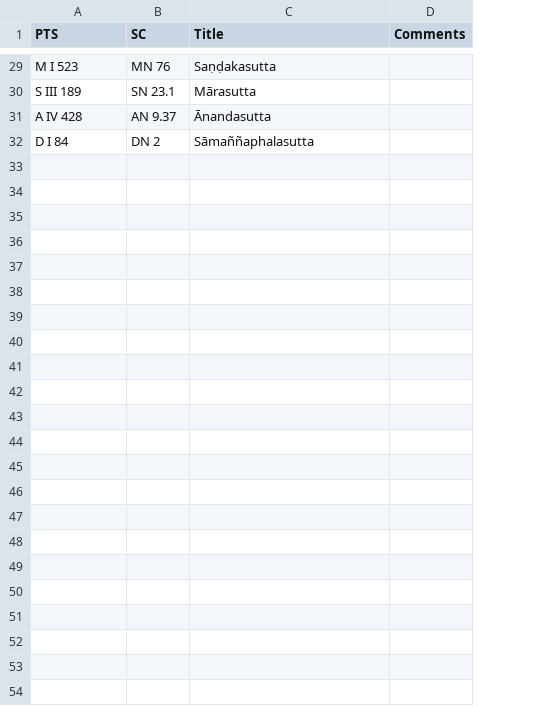
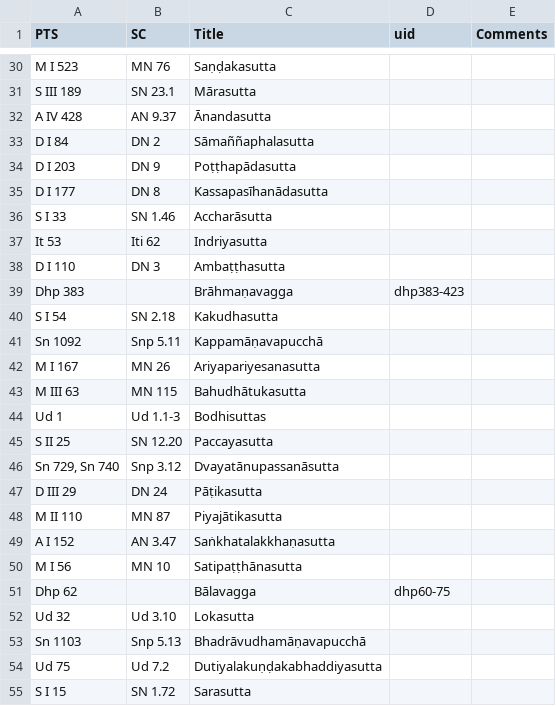
Before and after one commit to seeingthroughthenet/nibbana-the-mind-stilled, a TSV file: helpers/pts_to_sc.tsv, drawn as a sheet; only a part is shown, gaps mark what is left out; the diff covers the shown part only; the diff names each change by its address in the sheet, - before the commit and + after, or states it on an @@ line.

```diff
--- a/helpers/pts_to_sc.tsv
+++ b/helpers/pts_to_sc.tsv
+column D (uid), empty
+row 34: D I 203 | DN 9 | Poṭṭhapādasutta
+row 35: D I 177 | DN 8 | Kassapasīhanādasutta
+row 36: S I 33 | SN 1.46 | Accharāsutta
+row 37: It 53 | Iti 62 | Indriyasutta
+row 38: D I 110 | DN 3 | Ambaṭṭhasutta
+row 39: Dhp 383 |  | Brāhmaṇavagga | dhp383-423
+row 40: S I 54 | SN 2.18 | Kakudhasutta
+row 41: Sn 1092 | Snp 5.11 | Kappamāṇavapucchā
+row 42: M I 167 | MN 26 | Ariyapariyesanasutta
+row 43: M III 63 | MN 115 | Bahudhātukasutta
+row 44: Ud 1 | Ud 1.1-3 | Bodhisuttas
+row 45: S II 25 | SN 12.20 | Paccayasutta
+row 46: Sn 729, Sn 740 | Snp 3.12 | Dvayatānupassanāsutta
+row 47: D III 29 | DN 24 | Pāṭikasutta
+row 48: M II 110 | MN 87 | Piyajātikasutta
+row 49: A I 152 | AN 3.47 | Saṅkhatalakkhaṇasutta
+row 50: M I 56 | MN 10 | Satipaṭṭhānasutta
+row 51: Dhp 62 |  | Bālavagga | dhp60-75
+row 52: Ud 32 | Ud 3.10 | Lokasutta
+row 53: Sn 1103 | Snp 5.13 | Bhadrāvudhamāṇavapucchā
+row 54: Ud 75 | Ud 7.2 | Dutiyalakuṇḍakabhaddiyasutta
+row 55: S I 15 | SN 1.72 | Sarasutta
```
Also changed, not shown: 1 added row and 5 edited cells elsewhere in this file, 1 other file.
